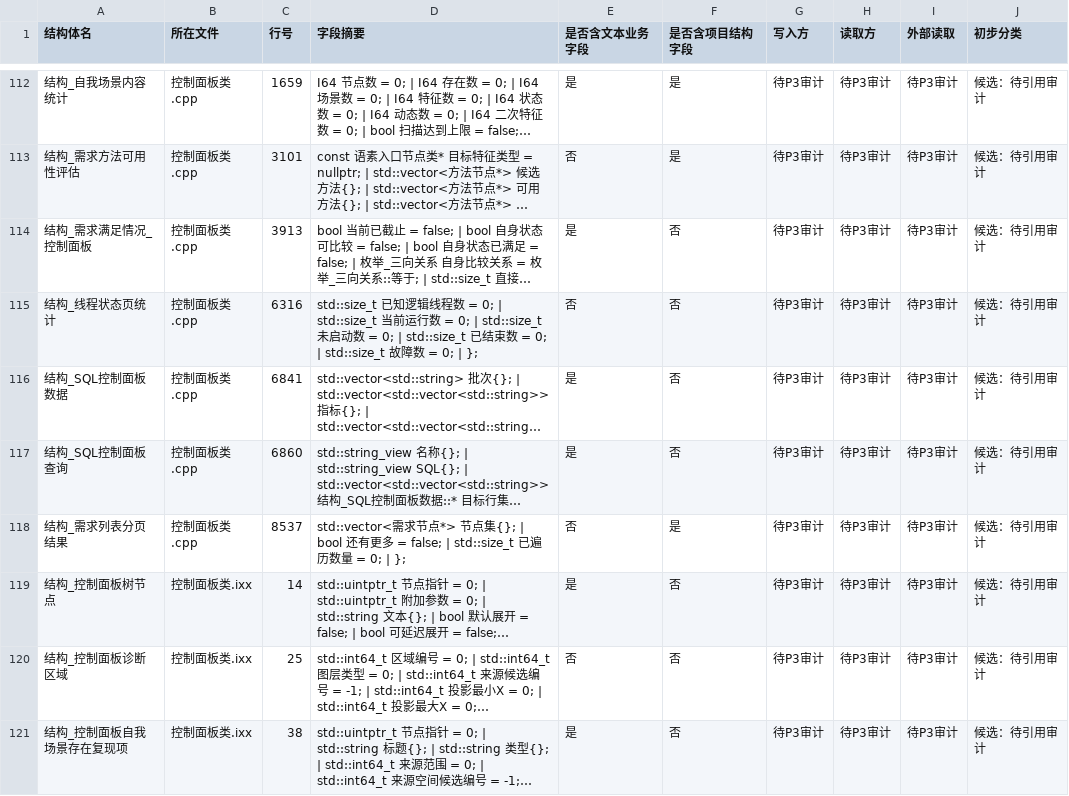
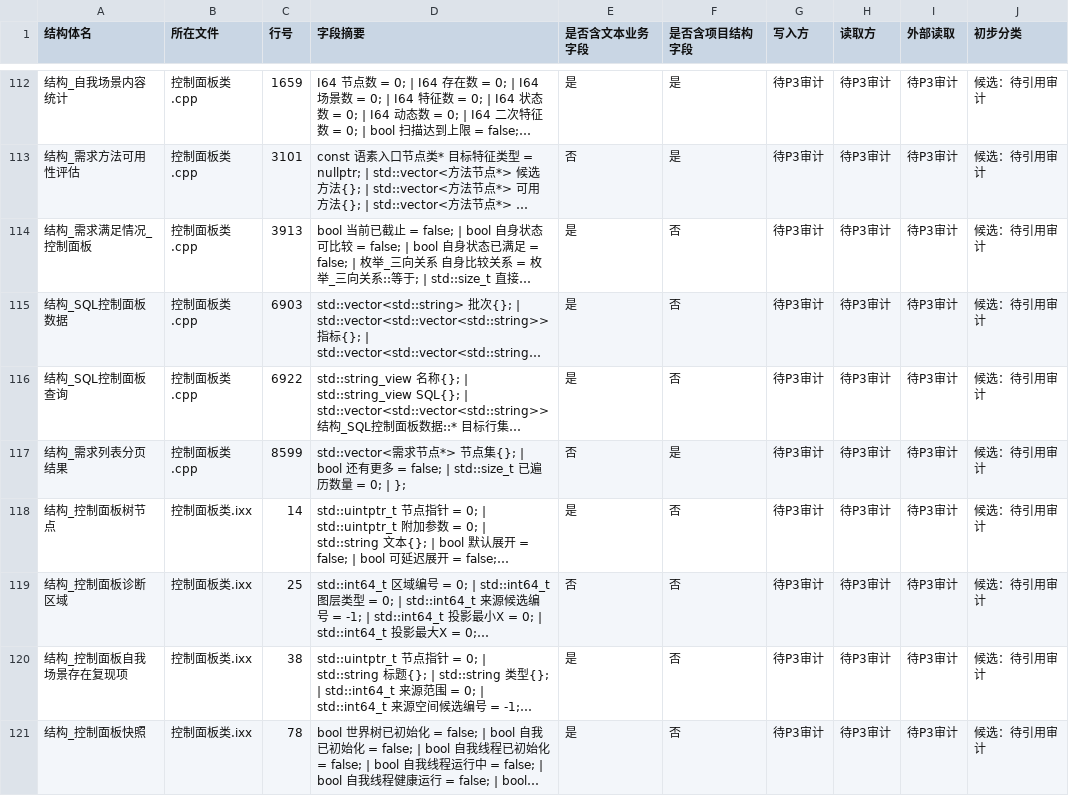
Before and after one commit to chunhaizh-cyber/Birthplace-of-digital-civilization, a TSV file: 实施记录/20260618_项目结构体审计_结构体清单.tsv, drawn as a sheet; only a part is shown, gaps mark what is left out; the shorter side is filled out with more unchanged rows; long unchanged cells end in …; removed rows and columns are numbered as before the commit, all else as after; the diff names each change by its address in the sheet, - before the commit and + after, or states it on an @@ line.

```diff
--- a/实施记录/20260618_项目结构体审计_结构体清单.tsv
+++ b/实施记录/20260618_项目结构体审计_结构体清单.tsv
-row 115: 结构_线程状态页统计 | 控制面板类.cpp | 6316 | std::size_t 已知逻辑线程数 = 0; | std::size_t 当前运行数 = 0; | std::size_t 未启动数 = 0; | std::size_t 已结束数 = 0; | std::size_t 故障数 = 0; | }; | 否 | 否 | 待P3审计 | 待P3审计 | 待P3审计 | 候选：待引用审计
-C115 (行号): 6841
+C115 (行号): 6903
-C116 (行号): 6860
+C116 (行号): 6922
-C117 (行号): 8537
+C117 (行号): 8599
```
Also changed, not shown: 5 other files.
